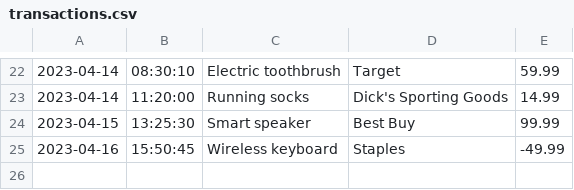
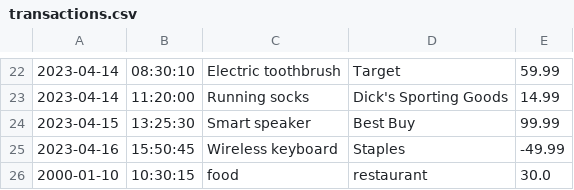
Before and after one commit to tshering567/AccountingLedger, a CSV file: transactions.csv, drawn as a sheet; only a part is shown, gaps mark what is left out; the diff names each change by its address in the sheet, - before the commit and + after, or states it on an @@ line.

```diff
--- a/transactions.csv
+++ b/transactions.csv
+row 26: 2000-01-10 | 10:30:15 | food | restaurant | 30.0
```
Also changed, not shown: 2 other files.
